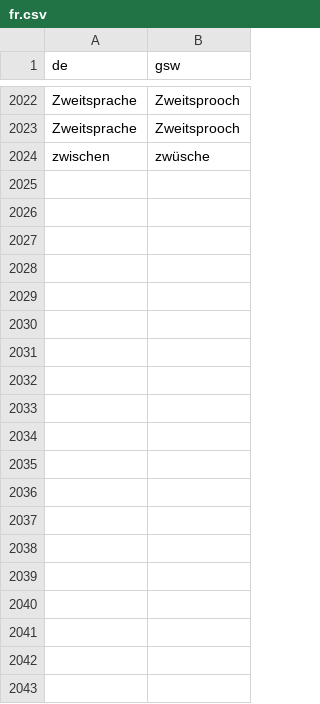
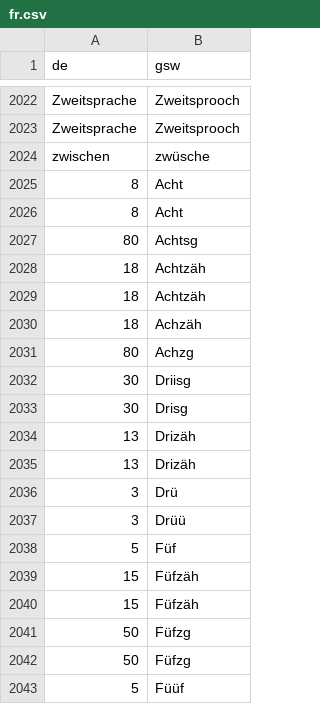
Before and after one commit to prokophanzl/didigen, a CSV file: resources/data/fr.csv, drawn as a sheet; only a part is shown, gaps mark what is left out; the diff covers the shown part only; the diff names each change by its address in the sheet, - before the commit and + after, or states it on an @@ line.

```diff
--- a/resources/data/fr.csv
+++ b/resources/data/fr.csv
+row 2025: 8 | Acht
+row 2026: 8 | Acht
+row 2027: 80 | Achtsg
+row 2028: 18 | Achtzäh
+row 2029: 18 | Achtzäh
+row 2030: 18 | Achzäh
+row 2031: 80 | Achzg
+row 2032: 30 | Driisg
+row 2033: 30 | Drisg
+row 2034: 13 | Drizäh
+row 2035: 13 | Drizäh
+row 2036: 3 | Drü
+row 2037: 3 | Drüü
+row 2038: 5 | Füf
+row 2039: 15 | Füfzäh
+row 2040: 15 | Füfzäh
+row 2041: 50 | Füfzg
+row 2042: 50 | Füfzg
+row 2043: 5 | Füüf
```
Also changed, not shown: 48 added rows elsewhere in this file, resources/data/ag.csv, resources/data/be.csv, 39 other files.
